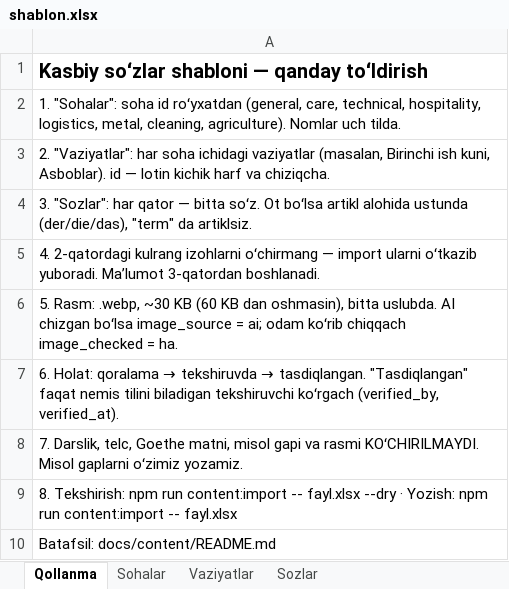
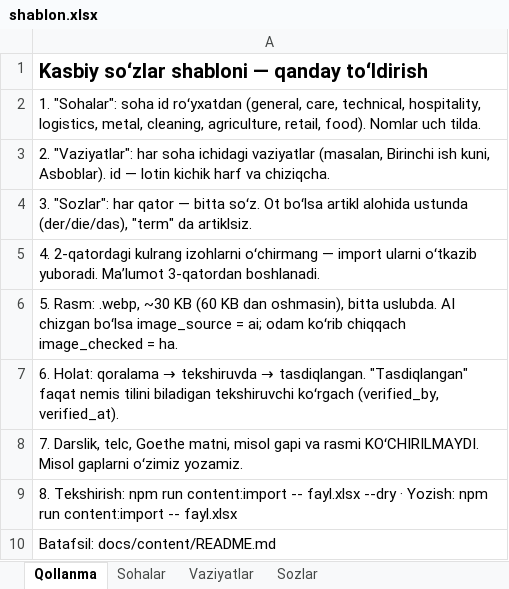
Before and after one commit to Jahon-gir/Qaldirgoch, an Excel workbook: docs/content/shablon.xlsx, sheet Qollanma, drawn as a sheet; values as stored, in another font and other column widths than the file's, no borders; the diff names each change by its address in the sheet, - before the commit and + after, or states it on an @@ line.

```diff
--- a/docs/content/shablon.xlsx (sheet Qollanma)
+++ b/docs/content/shablon.xlsx (sheet Qollanma)
-A2: …metal, cleaning, agriculture). Nomlar uch…
+A2: …metal, cleaning, agriculture, retail, food). Nomlar uch…
```
Also changed, not shown: sheet Sohalar, sheet Vaziyatlar, sheet Sozlar, docs/content/de-1-tolqin.xlsx, 10 other files.
